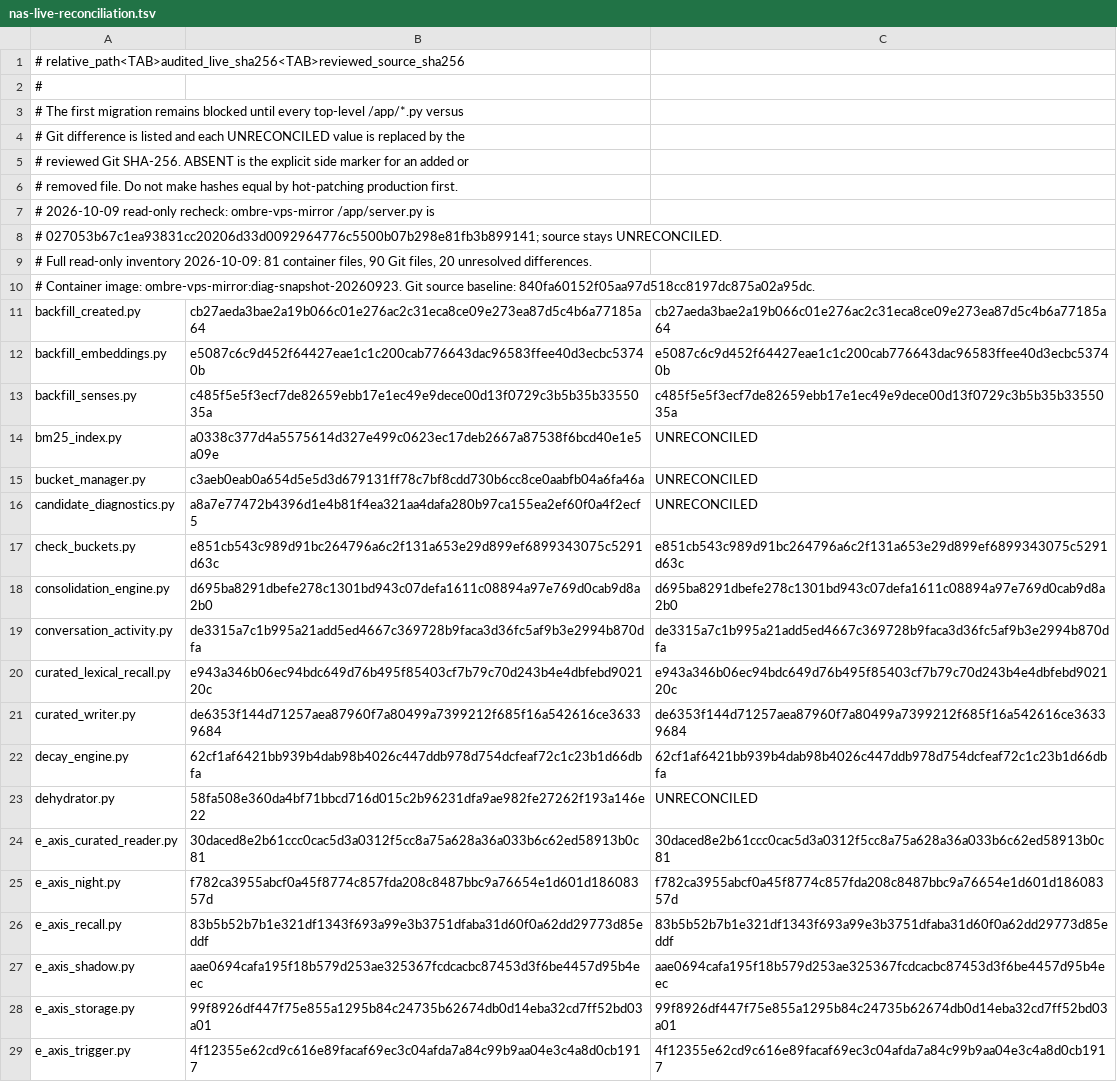
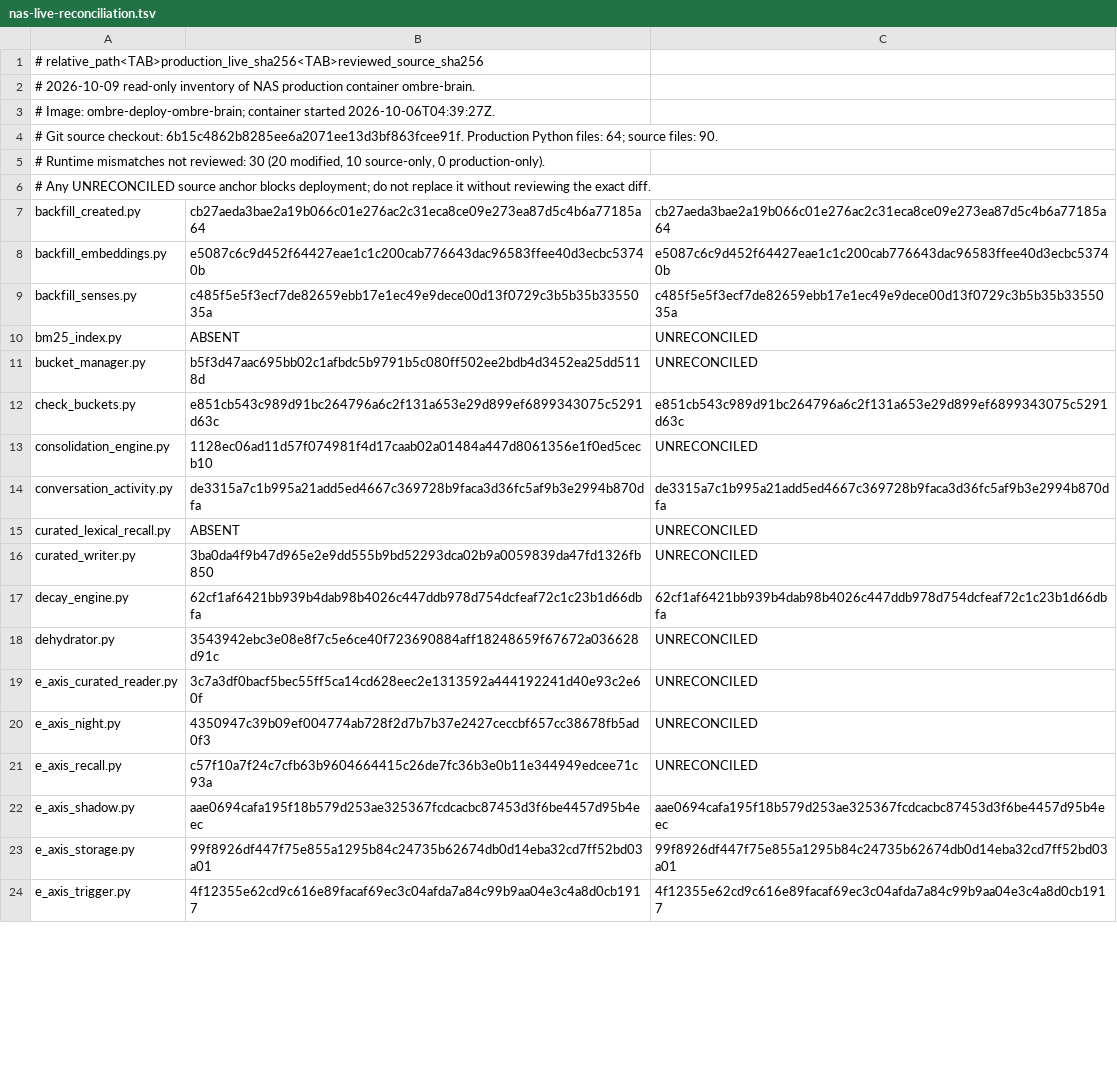
Before and after one commit to chaodeng060-source/Ombre-Brain, a TSV file: deploy/nas-live-reconciliation.tsv, drawn as a sheet; only a part is shown; the diff covers the shown part only.

Commit message:
docs(deploy): inventory actual NAS production

```diff
--- a/deploy/nas-live-reconciliation.tsv
+++ b/deploy/nas-live-reconciliation.tsv
@@ -1,11 +1,7 @@
-# relative_path<TAB>audited_live_sha256<TAB>reviewed_source_sha256
-#
-# The first migration remains blocked until every top-level /app/*.py versus
-# Git difference is listed and each UNRECONCILED value is replaced by the
-# reviewed Git SHA-256. ABSENT is the explicit side marker for an added or
-# removed file. Do not make hashes equal by hot-patching production first.
-# 2026-10-09 read-only recheck: ombre-vps-mirror /app/server.py is
-# 027053b67c1ea93831cc20206d33d0092964776c5500b07b298e81fb3b899141; source stays UNRECONCILED.
-# Full read-only inventory 2026-10-09: 81 container files, 90 Git files, 20 unresolved differences.
-# Container image: ombre-vps-mirror:diag-snapshot-20260923. Git source baseline: 840fa60152f05aa97d518cc8197dc875a02a95dc.
+# relative_path<TAB>production_live_sha256<TAB>reviewed_source_sha256
+# 2026-10-09 read-only inventory of NAS production container ombre-brain.
+# Image: ombre-deploy-ombre-brain; container started 2026-10-06T04:39:27Z.
+# Git source checkout: 6b15c4862b8285ee6a2071ee13d3bf863fcee91f. Production Python files: 64; source files: 90.
+# Runtime mismatches not reviewed: 30 (20 modified, 10 source-only, 0 production-only).
+# Any UNRECONCILED source anchor blocks deployment; do not replace it without reviewing the exact diff.
 backfill_created.py	cb27aeda3bae2a19b066c01e276ac2c31eca8ce09e273ea87d5c4b6a77185a64	cb27aeda3bae2a19b066c01e276ac2c31eca8ce09e273ea87d5c4b6a77185a64
@@ -13,15 +9,14 @@ backfill_embeddings.py	e5087c6c9d452f64427eae1c1c200cab776643dac96583ffee40d3ecb
 backfill_senses.py	c485f5e5f3ecf7de82659ebb17e1ec49e9dece00d13f0729c3b5b35b3355035a	c485f5e5f3ecf7de82659ebb17e1ec49e9dece00d13f0729c3b5b35b3355035a
-bm25_index.py	a0338c377d4a5575614d327e499c0623ec17deb2667a87538f6bcd40e1e5a09e	UNRECONCILED
-bucket_manager.py	c3aeb0eab0a654d5e5d3d679131ff78c7bf8cdd730b6cc8ce0aabfb04a6fa46a	UNRECONCILED
-candidate_diagnostics.py	a8a7e77472b4396d1e4b81f4ea321aa4dafa280b97ca155ea2ef60f0a4f2ecf5	UNRECONCILED
+bm25_index.py	ABSENT	UNRECONCILED
+bucket_manager.py	b5f3d47aac695bb02c1afbdc5b9791b5c080ff502ee2bdb4d3452ea25dd5118d	UNRECONCILED
 check_buckets.py	e851cb543c989d91bc264796a6c2f131a653e29d899ef6899343075c5291d63c	e851cb543c989d91bc264796a6c2f131a653e29d899ef6899343075c5291d63c
-consolidation_engine.py	d695ba8291dbefe278c1301bd943c07defa1611c08894a97e769d0cab9d8a2b0	d695ba8291dbefe278c1301bd943c07defa1611c08894a97e769d0cab9d8a2b0
+consolidation_engine.py	1128ec06ad11d57f074981f4d17caab02a01484a447d8061356e1f0ed5cecb10	UNRECONCILED
 conversation_activity.py	de3315a7c1b995a21add5ed4667c369728b9faca3d36fc5af9b3e2994b870dfa	de3315a7c1b995a21add5ed4667c369728b9faca3d36fc5af9b3e2994b870dfa
-curated_lexical_recall.py	e943a346b06ec94bdc649d76b495f85403cf7b79c70d243b4e4dbfebd902120c	e943a346b06ec94bdc649d76b495f85403cf7b79c70d243b4e4dbfebd902120c
-curated_writer.py	de6353f144d71257aea87960f7a80499a7399212f685f16a542616ce36339684	de6353f144d71257aea87960f7a80499a7399212f685f16a542616ce36339684
+curated_lexical_recall.py	ABSENT	UNRECONCILED
+curated_writer.py	3ba0da4f9b47d965e2e9dd555b9bd52293dca02b9a0059839da47fd1326fb850	UNRECONCILED
 decay_engine.py	62cf1af6421bb939b4dab98b4026c447ddb978d754dcfeaf72c1c23b1d66dbfa	62cf1af6421bb939b4dab98b4026c447ddb978d754dcfeaf72c1c23b1d66dbfa
-dehydrator.py	58fa508e360da4bf71bbcd716d015c2b96231dfa9ae982fe27262f193a146e22	UNRECONCILED
-e_axis_curated_reader.py	30daced8e2b61ccc0cac5d3a0312f5cc8a75a628a36a033b6c62ed58913b0c81	30daced8e2b61ccc0cac5d3a0312f5cc8a75a628a36a033b6c62ed58913b0c81
-e_axis_night.py	f782ca3955abcf0a45f8774c857fda208c8487bbc9a76654e1d601d18608357d	f782ca3955abcf0a45f8774c857fda208c8487bbc9a76654e1d601d18608357d
-e_axis_recall.py	83b5b52b7b1e321df1343f693a99e3b3751dfaba31d60f0a62dd29773d85eddf	83b5b52b7b1e321df1343f693a99e3b3751dfaba31d60f0a62dd29773d85eddf
+dehydrator.py	3543942ebc3e08e8f7c5e6ce40f723690884aff18248659f67672a036628d91c	UNRECONCILED
+e_axis_curated_reader.py	3c7a3df0bacf5bec55ff5ca14cd628eec2e1313592a444192241d40e93c2e60f	UNRECONCILED
+e_axis_night.py	4350947c39b09ef004774ab728f2d7b7b37e2427ceccbf657cc38678fb5ad0f3	UNRECONCILED
+e_axis_recall.py	c57f10a7f24c7cfb63b9604664415c26de7fc36b3e0b11e344949edcee71c93a	UNRECONCILED
 e_axis_shadow.py	aae0694cafa195f18b579d253ae325367fcdcacbc87453d3f6be4457d95b4eec	aae0694cafa195f18b579d253ae325367fcdcacbc87453d3f6be4457d95b4eec
```
Also changed, not shown: 6 removed rows and 41 edited cells elsewhere in this file.
